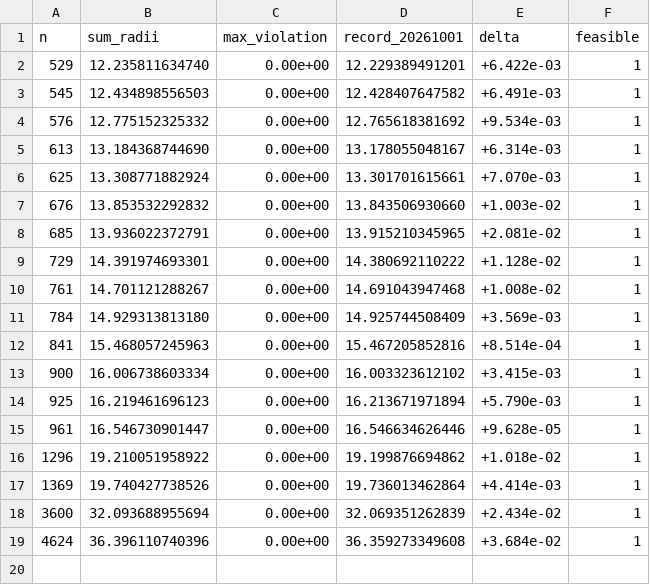
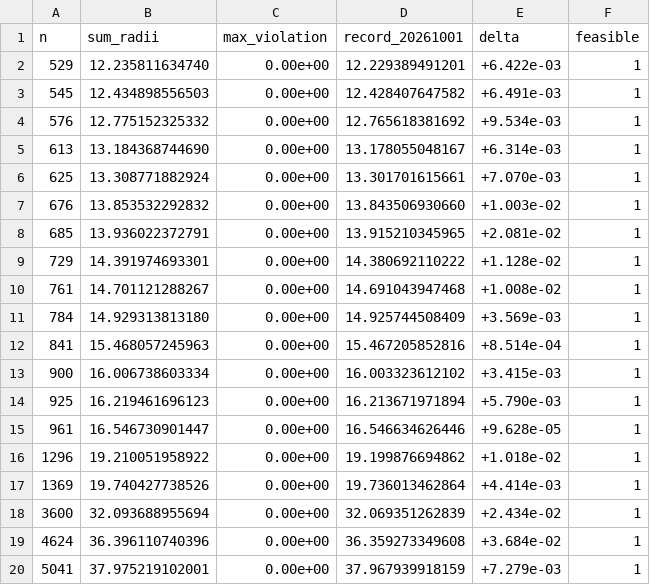
Before and after one commit to jasonzliang/circle-packing-sota, a CSV file: sota/si-v2-20261002-n501-10000/results.csv, drawn as a sheet; the diff names each change by its address in the sheet, - before the commit and + after, or states it on an @@ line.

```diff
--- a/sota/si-v2-20261002-n501-10000/results.csv
+++ b/sota/si-v2-20261002-n501-10000/results.csv
+row 20: 5041 | 37.975219102001 | 0.00e+00 | 37.967939918159 | +7.279e-03 | 1
```
Also changed, not shown: sota/si-v2-20261002-n301-500/results.csv, 16 other files.
